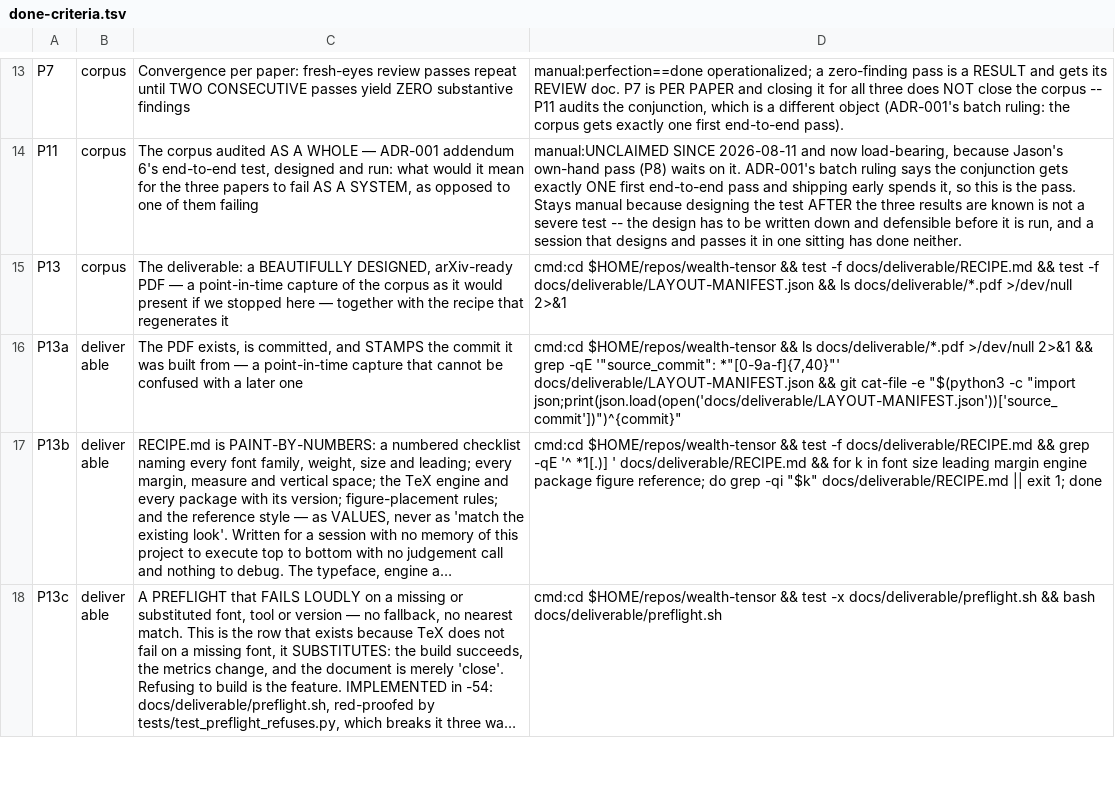
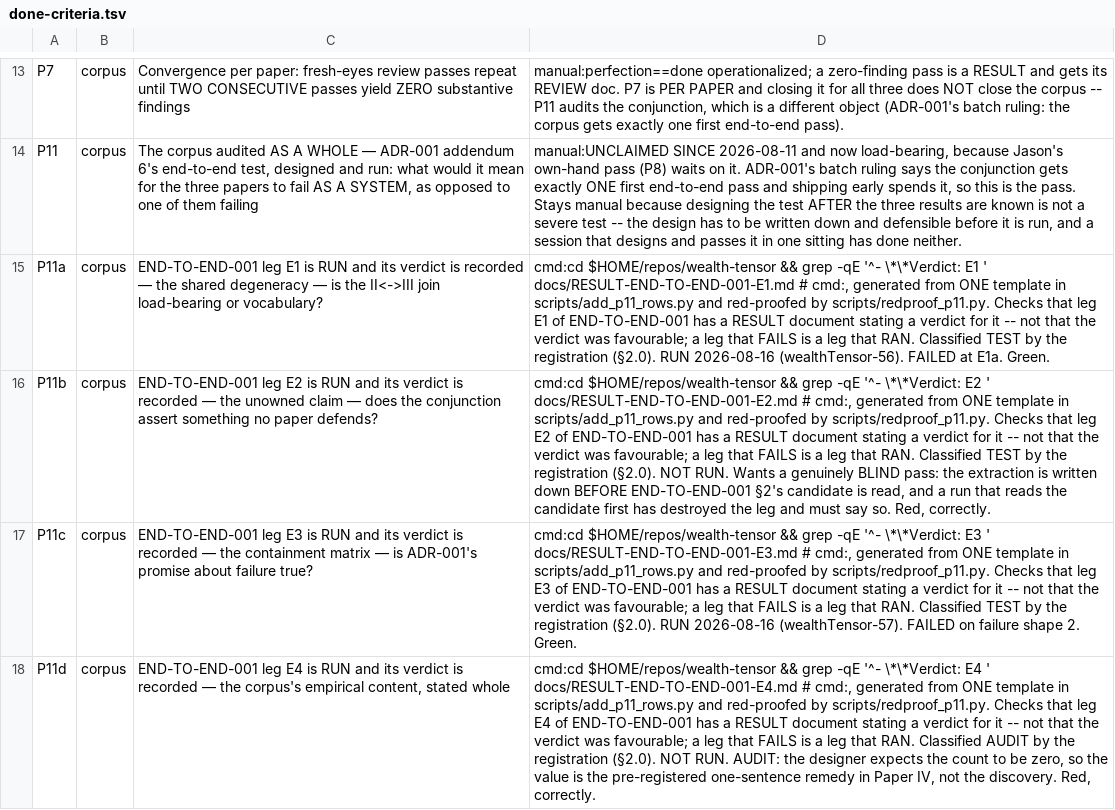
Before and after one commit to jasoncbraatz/wealth-tensor, a TSV file: docs/done-criteria.tsv, drawn as a sheet; only a part is shown, gaps mark what is left out; the shorter side is filled out with more unchanged rows; long unchanged cells end in …; the diff covers the shown part only; the diff names each change by its address in the sheet, - before the commit and + after, or states it on an @@ line.

Commit message:
board: P11 gets a sub-row per leg, and five of the seven are red the day they were written
-56 named this and left it: "P11 HAS NO WAY TO SHOW THAT ONE OF SIX LEGS IS RUN."
Two legs run, both failed, verdict SYSTEM FAILS -- and the board read 45/59, the
same as two sessions ago. A fresh session would conclude P11 was untouched.

P11a-P11g, one per leg plus one for the pass verdict, all seven instantiated from a
single template in scripts/add_p11_rows.py. The check greps the leg RESULT document
for a verdict line: a derivation, not a constant, and it does NOT care whether the
verdict was favourable -- a leg that FAILS is a leg that RAN.

Seen red, which is what makes them rows rather than decorations. Five are red on
creation because their artefacts do not exist. The two green ones are red-proofed by
scripts/redproof_p11.py, which deletes the verdict line from a copy, runs the row OWN
check verbatim, requires a non-zero exit and restores byte-for-byte:
2 proven by mutation, 5 red on their own, 0 WEAK.

ROSTER_BRAKE_ACK=4: the 4 staged paths ARE all my work; the tree was verified EMPTY
at this session student-in and the only roster claim on wealth-tensor is my own,
filed under big-wealthTensor-57 while the brake sees me as cloud-acub6/h+.

```diff
--- a/docs/done-criteria.tsv
+++ b/docs/done-criteria.tsv
+row 15: P11a | corpus | END-TO-END-001 leg E1 is RUN and its verdict is recorded — the shared degeneracy — is the II<->III join load-bearing or vocabulary? | cmd:cd $HOME/repos/wealth-tensor && grep -qE '^- \*\*Verdict: E1 ' docs/RESULT-END-TO-END-001-E1.md # cmd:, generated from ONE template in scripts/add_p11_rows.py and red-proofed by scripts/redproof_p11.py. Checks that leg E1 of END-TO-END-001 has a RESULT document stating a verdict for it -- not that the verdict was favourable; a leg that FAILS is a leg that RAN. Classified TEST by the registration (§2.0). RUN 2026-08-16 (wealthTensor-56). FAILED at E1a. Green.
+row 16: P11b | corpus | END-TO-END-001 leg E2 is RUN and its verdict is recorded — the unowned claim — does the conjunction assert something no paper defends? | cmd:cd $HOME/repos/wealth-tensor && grep -qE '^- \*\*Verdict: E2 ' docs/RESULT-END-TO-END-001-E2.md # cmd:, generated from ONE template in scripts/add_p11_rows.py and red-proofed by scripts/redproof_p11.py. Checks that leg E2 of END-TO-END-001 has a RESULT document stating a verdict for it -- not that the verdict was favourable; a leg that FAILS is a leg that RAN. Classified TEST by the registration (§2.0). NOT RUN. Wants a genuinely BLIND pass: the extraction is written down BEFORE END-TO-END-001 §2's candidate is read, and a run that reads the candidate first has destroyed the leg and must say so. Red, correctly.
+row 17: P11c | corpus | END-TO-END-001 leg E3 is RUN and its verdict is recorded — the containment matrix — is ADR-001's promise about failure true? | cmd:cd $HOME/repos/wealth-tensor && grep -qE '^- \*\*Verdict: E3 ' docs/RESULT-END-TO-END-001-E3.md # cmd:, generated from ONE template in scripts/add_p11_rows.py and red-proofed by scripts/redproof_p11.py. Checks that leg E3 of END-TO-END-001 has a RESULT document stating a verdict for it -- not that the verdict was favourable; a leg that FAILS is a leg that RAN. Classified TEST by the registration (§2.0). RUN 2026-08-16 (wealthTensor-57). FAILED on failure shape 2. Green.
+row 18: P11d | corpus | END-TO-END-001 leg E4 is RUN and its verdict is recorded — the corpus's empirical content, stated whole | cmd:cd $HOME/repos/wealth-tensor && grep -qE '^- \*\*Verdict: E4 ' docs/RESULT-END-TO-END-001-E4.md # cmd:, generated from ONE template in scripts/add_p11_rows.py and red-proofed by scripts/redproof_p11.py. Checks that leg E4 of END-TO-END-001 has a RESULT document stating a verdict for it -- not that the verdict was favourable; a leg that FAILS is a leg that RAN. Classified AUDIT by the registration (§2.0). NOT RUN. AUDIT: the designer expects the count to be zero, so the value is the pre-registered one-sentence remedy in Paper IV, not the discovery. Red, correctly.
```
Also changed, not shown: 3 added rows elsewhere in this file, 3 other files.
